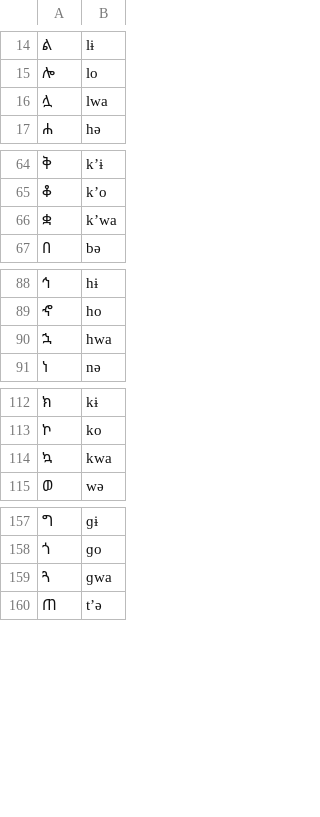
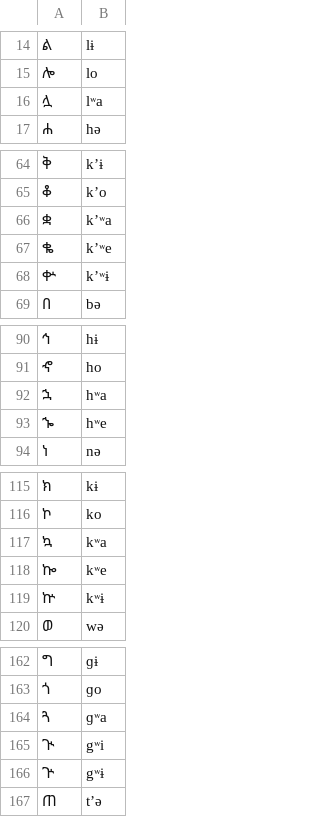
Before and after one commit to dmort27/epitran, a CSV file: epitran/data/map/amh-Ethi.csv, drawn as a sheet; only a part is shown, gaps mark what is left out; addresses are those after the commit; the diff covers the shown part only; the diff names each change by its address in the sheet, - before the commit and + after, or states it on an @@ line.

Commit message:
Added missing Amharic graphemes

```diff
--- a/epitran/data/map/amh-Ethi.csv
+++ b/epitran/data/map/amh-Ethi.csv
-B16: lwa
+B16: lʷa
-B66: kʼwa
+B66: kʼʷa
+row 67: ቈ | kʼʷe
+row 68: ቍ | kʼʷɨ
-B92: hwa
+B92: hʷa
+row 93: ኈ | hʷe
-B117: kwa
+B117: kʷa
+row 118: ኰ | kʷe
+row 119: ኵ | kʷɨ
-B164: ɡwa
+B164: ɡʷa
+row 165: ጒ | gʷi
+row 166: ጕ | gʷɨ
```
Also changed, not shown: 24 edited cells elsewhere in this file.
